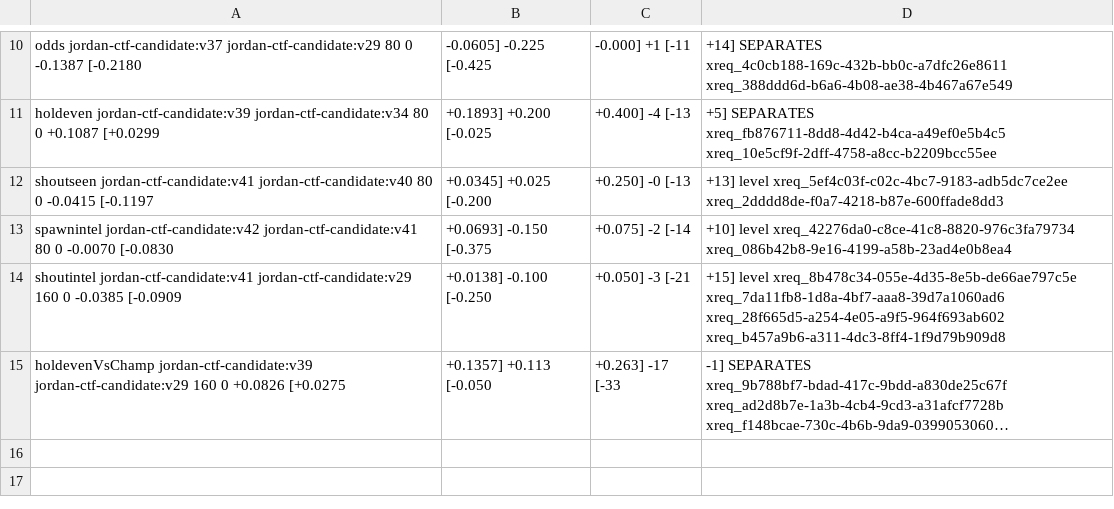
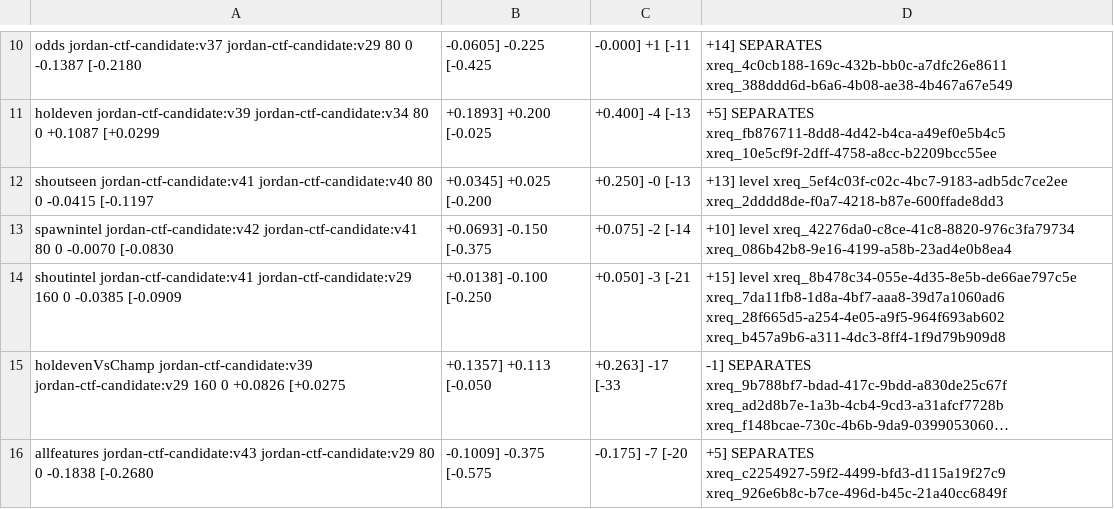
Before and after one commit to johomax/johomax_ctf, a TSV file: results/summary.tsv, drawn as a sheet; only a part is shown, gaps mark what is left out; long unchanged cells end in …; the diff names each change by its address in the sheet, - before the commit and + after, or states it on an @@ line.

```diff
--- a/results/summary.tsv
+++ b/results/summary.tsv
+row 16: allfeatures jordan-ctf-candidate:v43 jordan-ctf-candidate:v29 80 0 -0.1838 [-0.2680 | -0.1009] -0.375 [-0.575 | -0.175] -7 [-20 | +5] SEPARATES xreq_c2254927-59f2-4499-bfd3-d115a19f27c9 xreq_926e6b8c-b7ce-496d-b45c-21a40cc6849f
```
Also changed, not shown: xp-requests/arms-v2.tsv, 3 other files.
